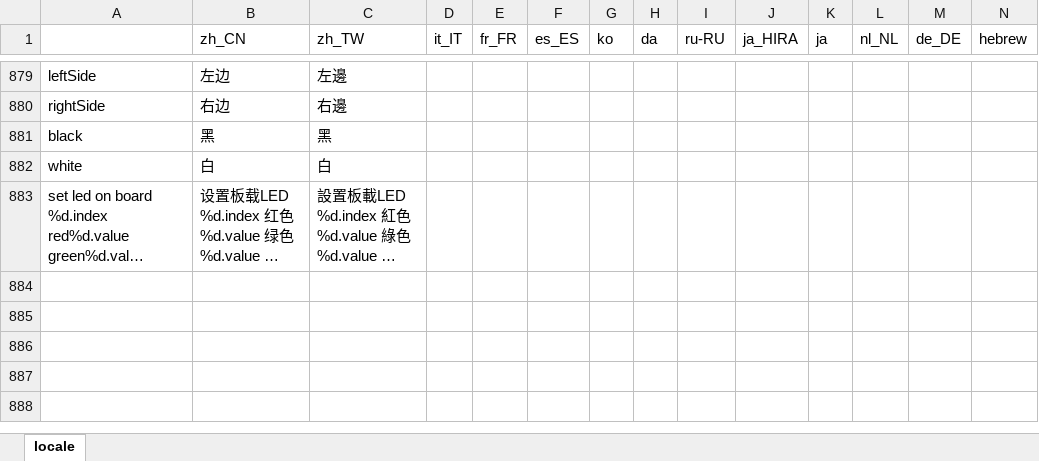
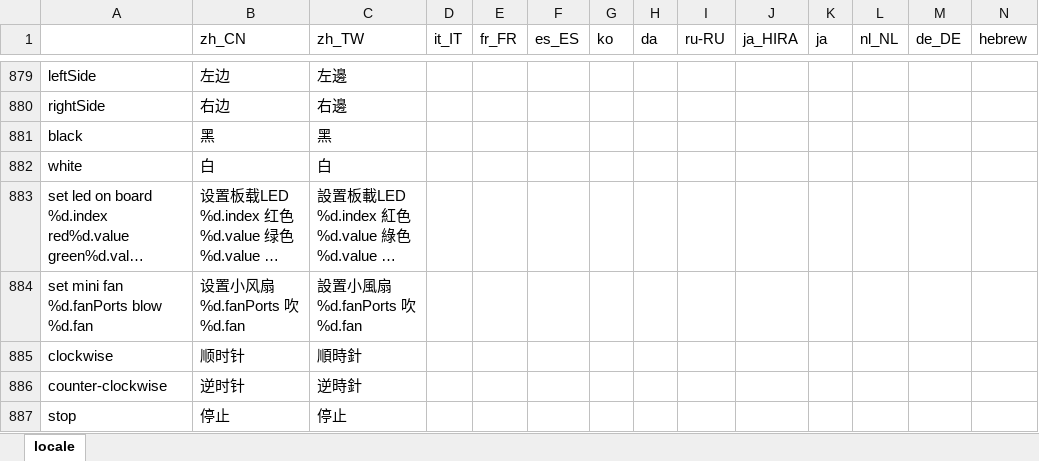
Before and after one commit to Makeblock-official/mBlock, an Excel workbook: src/locale/locale.xlsx, sheet locale, drawn as a sheet; only a part is shown, gaps mark what is left out; long unchanged cells end in …; values as stored, in another font and other column widths than the file's, no borders; rows hold the shown columns only; the diff names each change by its address in the sheet, - before the commit and + after, or states it on an @@ line.

```diff
--- a/src/locale/locale.xlsx (sheet locale)
+++ b/src/locale/locale.xlsx (sheet locale)
+row 884: set mini fan %d.fanPorts blow %d.fan | 设置小风扇 %d.fanPorts 吹 %d.fan | 設置小風扇 %d.fanPorts 吹 %d.fan
+row 885: clockwise | 顺时针 | 順時針
+row 886: counter-clockwise | 逆时针 | 逆時針
+row 887: stop | 停止 | 停止
```
Also changed, not shown: 1 other file.
